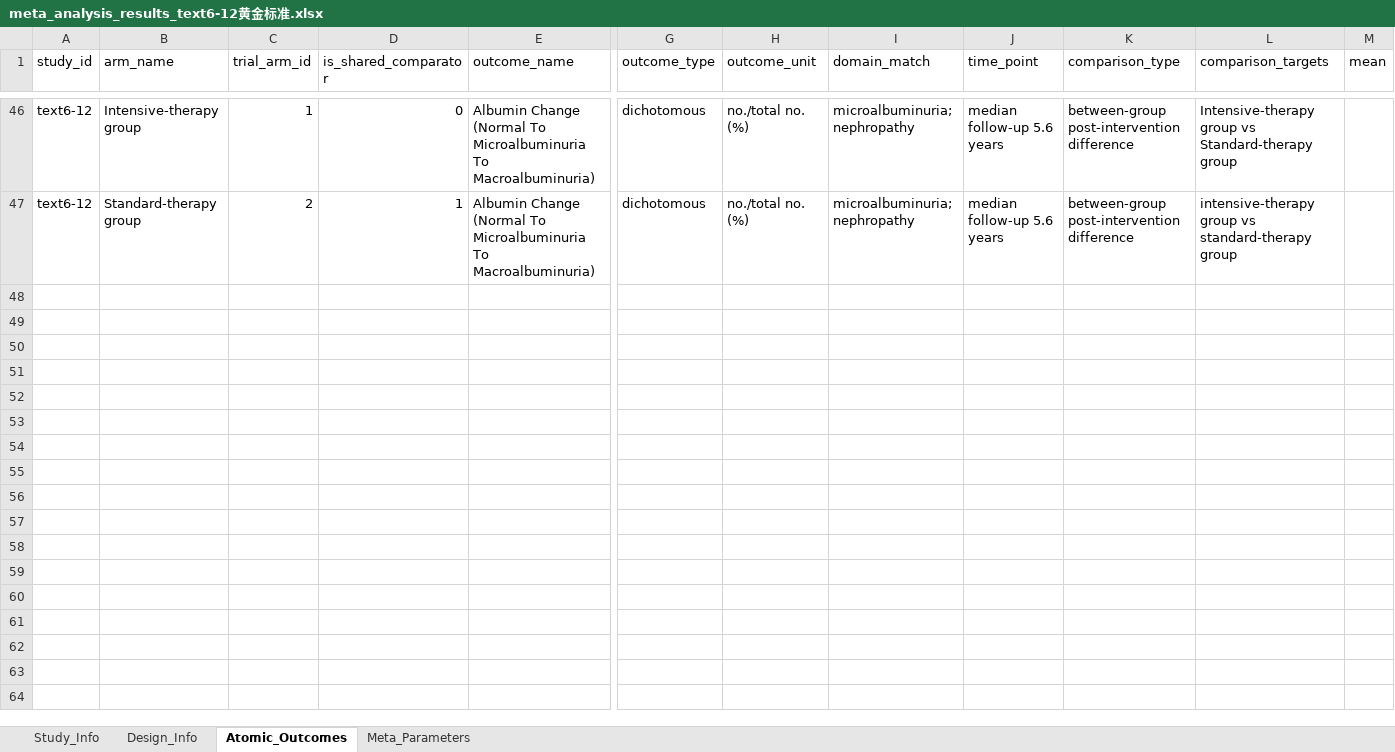
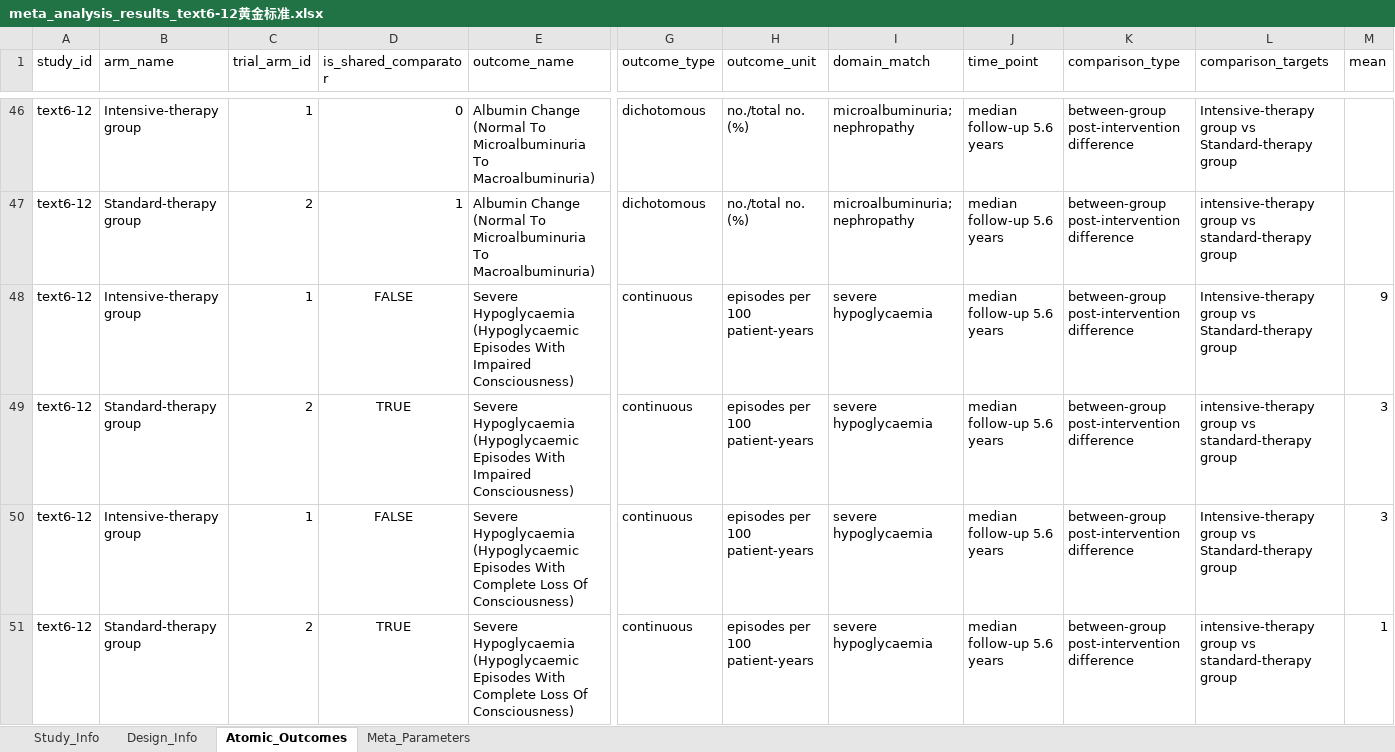
Before and after one commit to yijiajiajiajiajia/MAU-RCT-Extraction, an Excel workbook: Diabetes Meta-Dataset/Gold Standard/meta_analysis_results_text6-12黄金标准.xlsx, sheet Atomic_Outcomes, drawn as a sheet; only a part is shown, gaps mark what is left out; values as stored, in another font and other column widths than the file's, no borders; rows hold the shown columns only; the diff names each change by its address in the sheet, - before the commit and + after, or states it on an @@ line.

```diff
--- a/Diabetes Meta-Dataset/Gold Standard/meta_analysis_results_text6-12黄金标准.xlsx (sheet Atomic_Outcomes)
+++ b/Diabetes Meta-Dataset/Gold Standard/meta_analysis_results_text6-12黄金标准.xlsx (sheet Atomic_Outcomes)
+row 48: text6-12 | Intensive-therapy group | 1 | FALSE | Severe Hypoglycaemia (Hypoglycaemic Episodes With Impaired Consciousness) | continuous | episodes per 100 patient-years | severe hypoglycaemia | median follow-up 5.6 years | between-group post-intervention difference | Intensive-therapy group vs Standard-therapy group | 9
+row 49: text6-12 | Standard-therapy group | 2 | TRUE | Severe Hypoglycaemia (Hypoglycaemic Episodes With Impaired Consciousness) | continuous | episodes per 100 patient-years | severe hypoglycaemia | median follow-up 5.6 years | between-group post-intervention difference | intensive-therapy group vs standard-therapy group | 3
+row 50: text6-12 | Intensive-therapy group | 1 | FALSE | Severe Hypoglycaemia (Hypoglycaemic Episodes With Complete Loss Of Consciousness) | continuous | episodes per 100 patient-years | severe hypoglycaemia | median follow-up 5.6 years | between-group post-intervention difference | Intensive-therapy group vs Standard-therapy group | 3
+row 51: text6-12 | Standard-therapy group | 2 | TRUE | Severe Hypoglycaemia (Hypoglycaemic Episodes With Complete Loss Of Consciousness) | continuous | episodes per 100 patient-years | severe hypoglycaemia | median follow-up 5.6 years | between-group post-intervention difference | intensive-therapy group vs standard-therapy group | 1
```
Also changed, not shown: Diabetes Meta-Dataset/Gold Standard/meta_analysis_results_text6-13黄金标准.xlsx, Large-Scale Psychiatry Meta-Dataset/Gold Standard/meta_analysis_results_text4-18黄金标准.xlsx, 5 other files.
